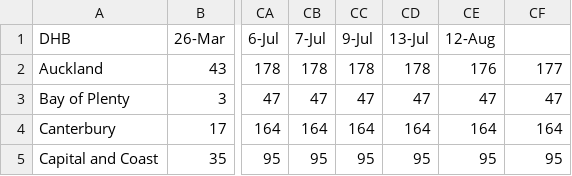
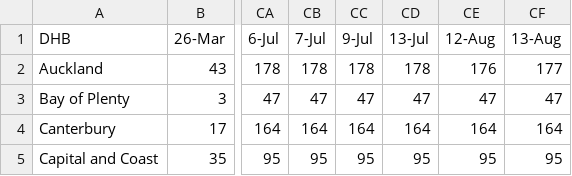
Before and after one commit to IceCube1001/Summary-of-NZ-COVID-19, a CSV file: Summary of NZ COVID-19_v2.csv, drawn as a sheet; only a part is shown, gaps mark what is left out; the diff names each change by its address in the sheet, - before the commit and + after, or states it on an @@ line.

Commit message:
Update Summary of NZ COVID-19_v2.csv

```diff
--- a/Summary of NZ COVID-19_v2.csv
+++ b/Summary of NZ COVID-19_v2.csv
-CF1: (empty)
+CF1: 13-Aug
```
